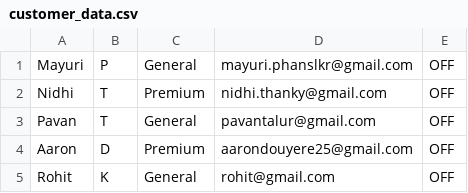
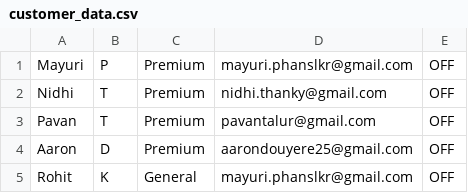
Before and after one commit to NidhiThanki/TaxiAggregatorAndSelector, a CSV file: src/Config/customer_data.csv, drawn as a sheet.

```diff
--- a/src/Config/customer_data.csv
+++ b/src/Config/customer_data.csv
@@ -1,5 +1,5 @@
-Mayuri,P,General,mayuri.phanslkr@gmail.com,OFF
+Mayuri,P,Premium,mayuri.phanslkr@gmail.com,OFF
 Nidhi,T,Premium,nidhi.thanky@gmail.com,OFF
-Pavan,T,General,pavantalur@gmail.com,OFF
+Pavan,T,Premium,pavantalur@gmail.com,OFF
 Aaron,D,Premium,aarondouyere25@gmail.com,OFF
-Rohit,K,General,rohit@gmail.com,OFF
+Rohit,K,General,mayuri.phanslkr@gmail.com,OFF
```
Also changed, not shown: 3 other files.
